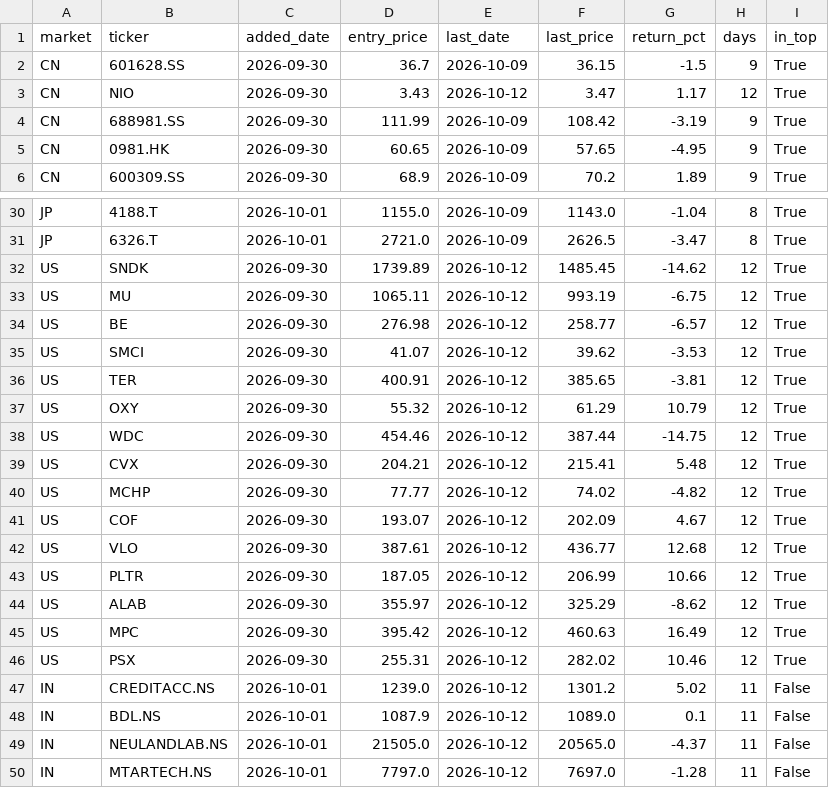
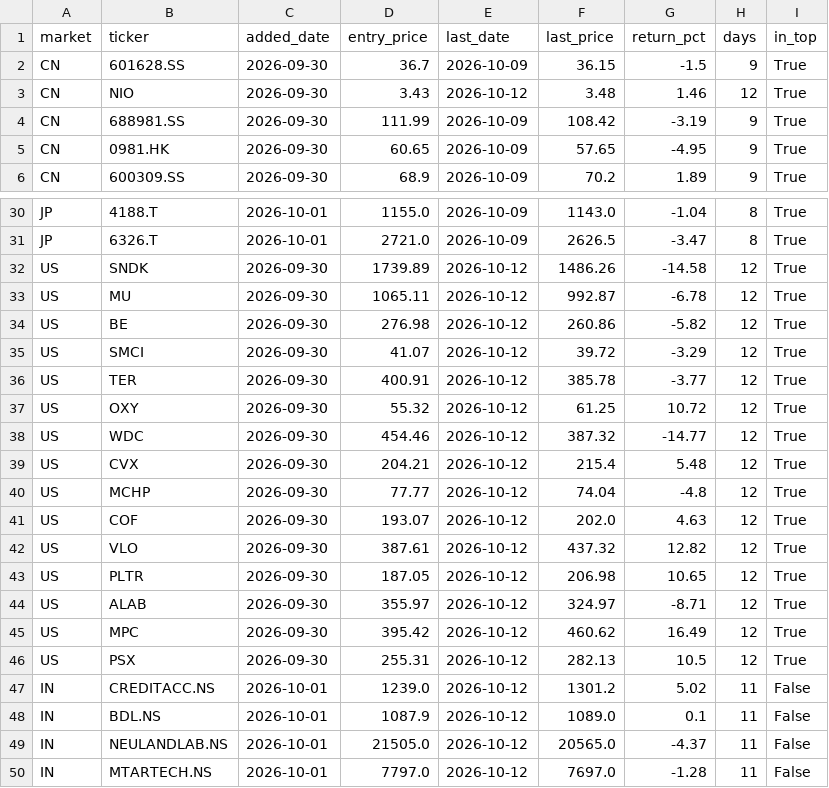
Before and after one commit to hsalehi10087/stock-scanner, a CSV file: fundamentals_watch.csv, drawn as a sheet; only a part is shown, gaps mark what is left out.

```diff
--- a/fundamentals_watch.csv
+++ b/fundamentals_watch.csv
@@ -2,3 +2,3 @@ market,ticker,added_date,entry_price,last_date,last_price,return_pct,days,in_top
 CN,601628.SS,2026-09-30,36.7,2026-10-09,36.15,-1.5,9,True
-CN,NIO,2026-09-30,3.43,2026-10-12,3.47,1.17,12,True
+CN,NIO,2026-09-30,3.43,2026-10-12,3.48,1.46,12,True
 CN,688981.SS,2026-09-30,111.99,2026-10-09,108.42,-3.19,9,True
@@ -31,17 +31,17 @@ JP,4188.T,2026-10-01,1155.0,2026-10-09,1143.0,-1.04,8,True
 JP,6326.T,2026-10-01,2721.0,2026-10-09,2626.5,-3.47,8,True
-US,SNDK,2026-09-30,1739.89,2026-10-12,1485.45,-14.62,12,True
-US,MU,2026-09-30,1065.11,2026-10-12,993.19,-6.75,12,True
-US,BE,2026-09-30,276.98,2026-10-12,258.77,-6.57,12,True
-US,SMCI,2026-09-30,41.07,2026-10-12,39.62,-3.53,12,True
-US,TER,2026-09-30,400.91,2026-10-12,385.65,-3.81,12,True
-US,OXY,2026-09-30,55.32,2026-10-12,61.29,10.79,12,True
-US,WDC,2026-09-30,454.46,2026-10-12,387.44,-14.75,12,True
-US,CVX,2026-09-30,204.21,2026-10-12,215.41,5.48,12,True
-US,MCHP,2026-09-30,77.77,2026-10-12,74.02,-4.82,12,True
-US,COF,2026-09-30,193.07,2026-10-12,202.09,4.67,12,True
-US,VLO,2026-09-30,387.61,2026-10-12,436.77,12.68,12,True
-US,PLTR,2026-09-30,187.05,2026-10-12,206.99,10.66,12,True
-US,ALAB,2026-09-30,355.97,2026-10-12,325.29,-8.62,12,True
-US,MPC,2026-09-30,395.42,2026-10-12,460.63,16.49,12,True
-US,PSX,2026-09-30,255.31,2026-10-12,282.02,10.46,12,True
+US,SNDK,2026-09-30,1739.89,2026-10-12,1486.26,-14.58,12,True
+US,MU,2026-09-30,1065.11,2026-10-12,992.87,-6.78,12,True
+US,BE,2026-09-30,276.98,2026-10-12,260.86,-5.82,12,True
+US,SMCI,2026-09-30,41.07,2026-10-12,39.72,-3.29,12,True
+US,TER,2026-09-30,400.91,2026-10-12,385.78,-3.77,12,True
+US,OXY,2026-09-30,55.32,2026-10-12,61.25,10.72,12,True
+US,WDC,2026-09-30,454.46,2026-10-12,387.32,-14.77,12,True
+US,CVX,2026-09-30,204.21,2026-10-12,215.4,5.48,12,True
+US,MCHP,2026-09-30,77.77,2026-10-12,74.04,-4.8,12,True
+US,COF,2026-09-30,193.07,2026-10-12,202.0,4.63,12,True
+US,VLO,2026-09-30,387.61,2026-10-12,437.32,12.82,12,True
+US,PLTR,2026-09-30,187.05,2026-10-12,206.98,10.65,12,True
+US,ALAB,2026-09-30,355.97,2026-10-12,324.97,-8.71,12,True
+US,MPC,2026-09-30,395.42,2026-10-12,460.62,16.49,12,True
+US,PSX,2026-09-30,255.31,2026-10-12,282.13,10.5,12,True
 IN,CREDITACC.NS,2026-10-01,1239.0,2026-10-12,1301.2,5.02,11,False
```
Also changed, not shown: quality_track.csv, signals_history.csv.
